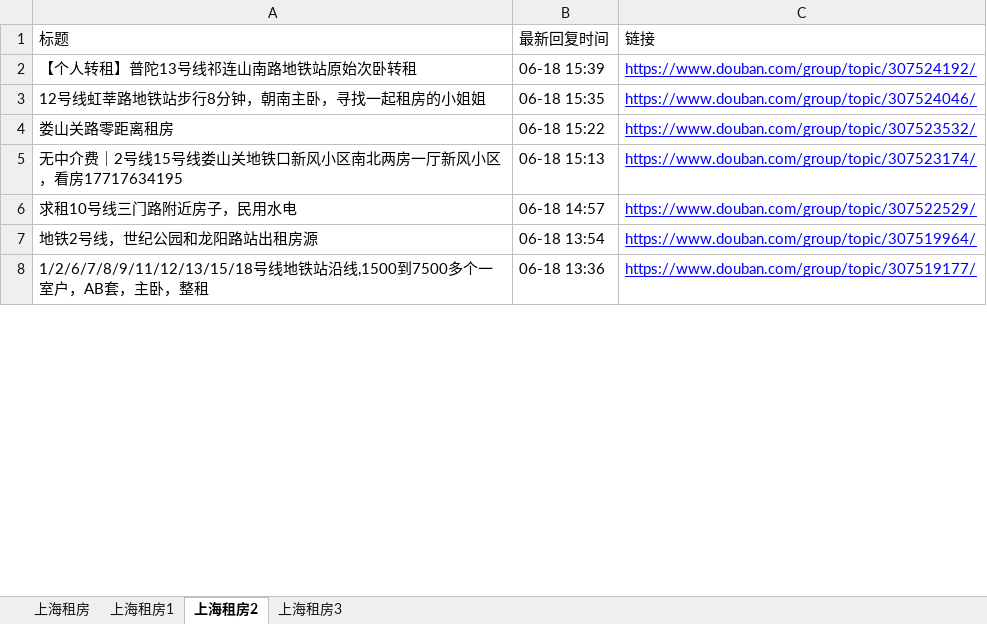
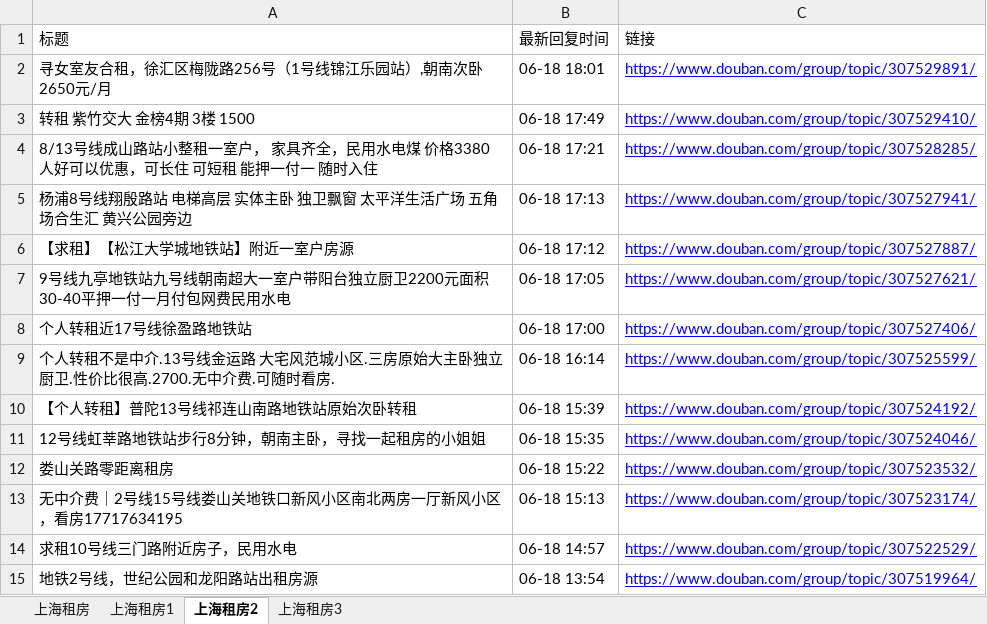
Before and after one commit to RyanShi0118/rent-info-crawler, an Excel workbook: douban_rent_info.xlsx, sheet 上海租房2, drawn as a sheet; only a part is shown; the shorter side is filled out with more unchanged rows; values as stored, in another font and other column widths than the file's, no borders; the diff names each change by its address in the sheet, - before the commit and + after, or states it on an @@ line.

```diff
--- a/douban_rent_info.xlsx (sheet 上海租房2)
+++ b/douban_rent_info.xlsx (sheet 上海租房2)
+row 2: 寻女室友合租，徐汇区梅陇路256号（1号线锦江乐园站）,朝南次卧2650元/月 | 06-18 18:01 | https://www.douban.com/group/topic/307529891/
+row 3: 转租 紫竹交大 金榜4期 3楼 1500 | 06-18 17:49 | https://www.douban.com/group/topic/307529410/
+row 4: 8/13号线成山路站小整租一室户， 家具齐全，民用水电煤 价格3380人好可以优惠，可长住 可短租 能押一付一 随时入住 | 06-18 17:21 | https://www.douban.com/group/topic/307528285/
+row 5: 杨浦8号线翔殷路站 电梯高层 实体主卧 独卫飘窗 太平洋生活广场 五角场合生汇 黄兴公园旁边 | 06-18 17:13 | https://www.douban.com/group/topic/307527941/
+row 6: 【求租】【松江大学城地铁站】附近一室户房源 | 06-18 17:12 | https://www.douban.com/group/topic/307527887/
+row 7: 9号线九亭地铁站九号线朝南超大一室户带阳台独立厨卫2200元面积30-40平押一付一月付包网费民用水电 | 06-18 17:05 | https://www.douban.com/group/topic/307527621/
+row 8: 个人转租近17号线徐盈路地铁站 | 06-18 17:00 | https://www.douban.com/group/topic/307527406/
+row 9: 个人转租不是中介.13号线金运路 大宅风范城小区.三房原始大主卧独立厨卫.性价比很高.2700.无中介费.可随时看房. | 06-18 16:14 | https://www.douban.com/group/topic/307525599/
```
Also changed, not shown: sheet 上海租房, sheet 上海租房1, sheet 上海租房3, filtered_rent_info.xlsx, 1 other file.
